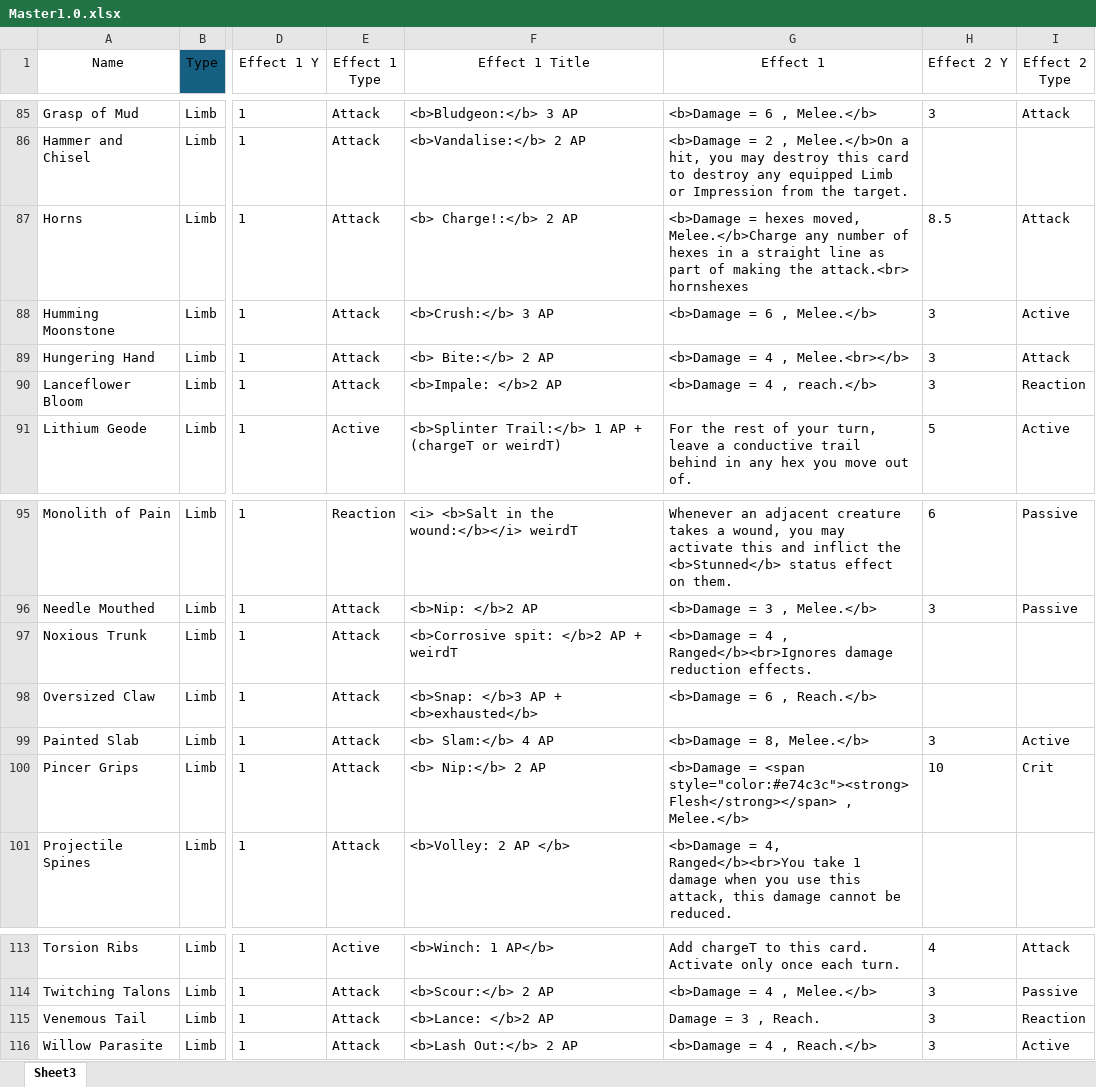
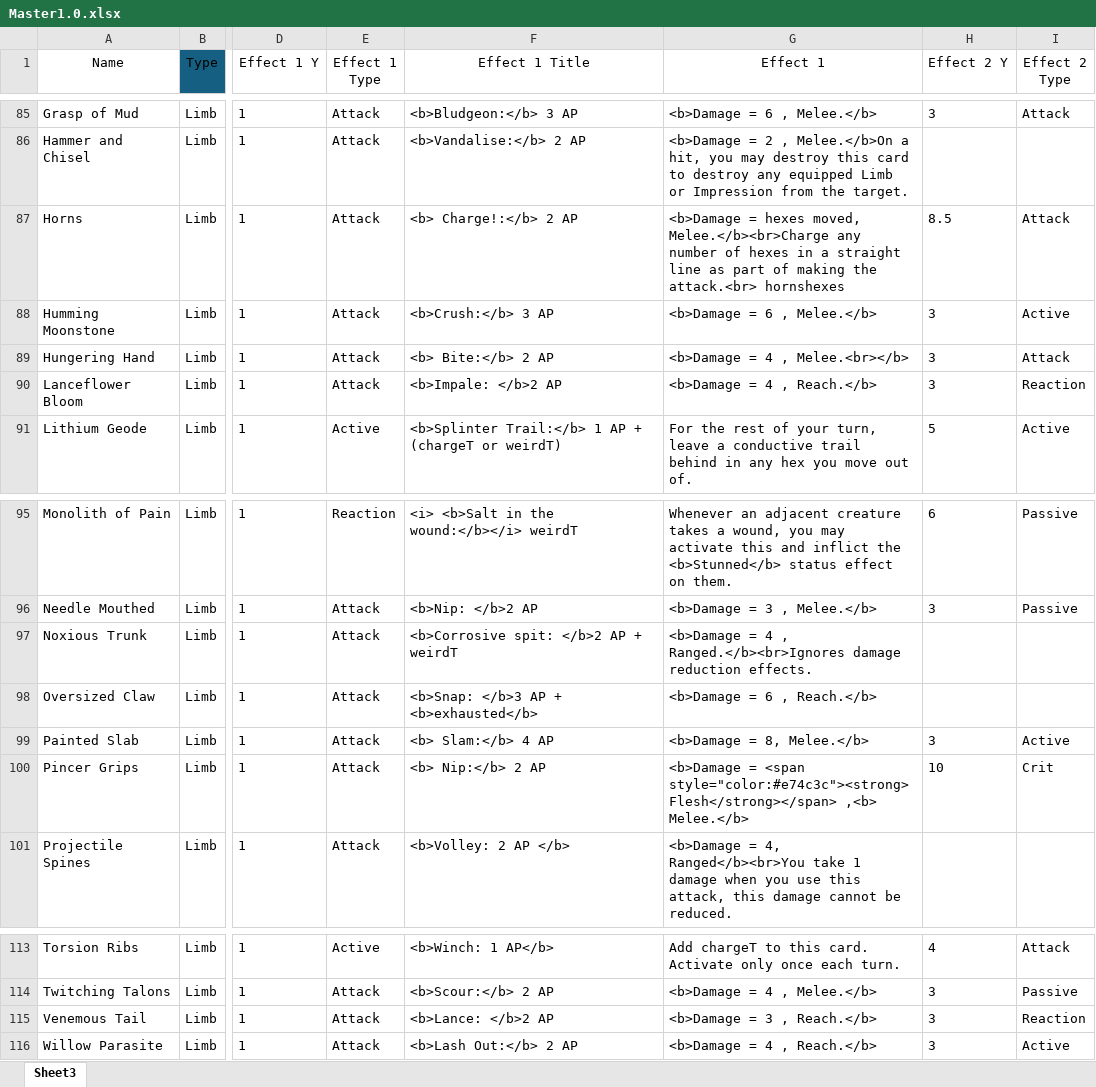
Before and after one commit to EldritchChicken/Sculpt, an Excel workbook: Master1.0.xlsx, sheet Sheet3, drawn as a sheet; only a part is shown, gaps mark what is left out; values as stored, in another font and other column widths than the file's, no borders; conditional formats and table styles not drawn; the diff names each change by its address in the sheet, - before the commit and + after, or states it on an @@ line.

```diff
--- a/Master1.0.xlsx (sheet Sheet3)
+++ b/Master1.0.xlsx (sheet Sheet3)
-G87 (Effect 1): …hexes moved, Melee.</b>Charge any number…
+G87 (Effect 1): …hexes moved, Melee.</b><br>Charge any number…
-G90 (Effect 1): <b>Damage = 4 , reach.</b>
+G90 (Effect 1): <b>Damage = 4 , Reach.</b>
-G97 (Effect 1): …4 , Ranged</b><br>Ignores damage reduction…
+G97 (Effect 1): …4 , Ranged.</b><br>Ignores damage reduction…
-G100 (Effect 1): …<span style="color:#e74c3c"><strong>Flesh</strong></span> , Melee.</b>
+G100 (Effect 1): …<span style="color:#e74c3c"><strong>Flesh</strong></span> ,<b> Melee.</b>
-G115 (Effect 1): Damage = 3 , Reach.
+G115 (Effect 1): <b>Damage = 3 , Reach.</b>
```
Also changed, not shown: 3 other files.
